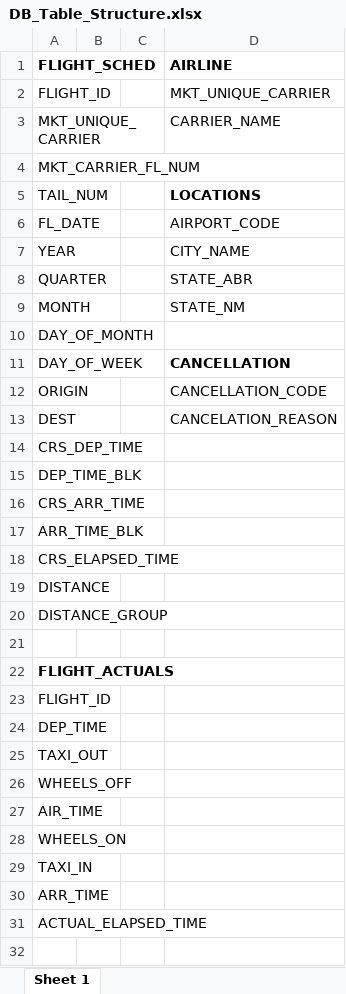
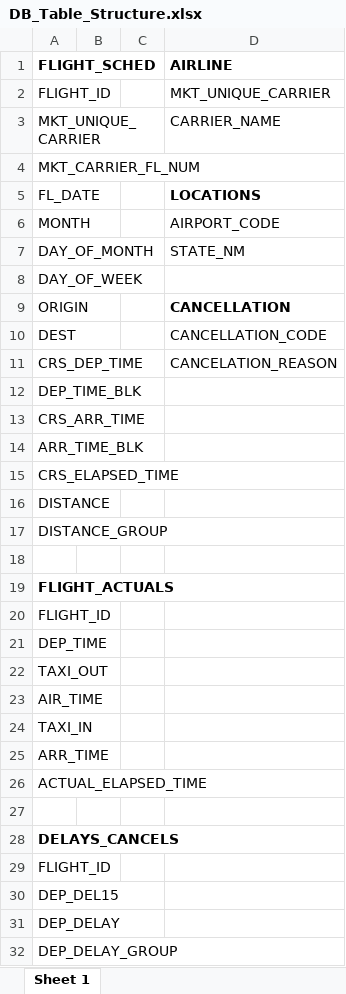
Before and after one commit to lmacera/Winning_Winers, an Excel workbook: DB_Table_Structure.xlsx, sheet Sheet 1, drawn as a sheet; only a part is shown; the shorter side is filled out with more unchanged rows; values as stored, in another font and other column widths than the file's, no borders; removed rows and columns are numbered as before the commit, all else as after; the diff names each change by its address in the sheet, - before the commit and + after, or states it on an @@ line.

Commit message:
Add files via upload
Deleted some columns

```diff
--- a/DB_Table_Structure.xlsx (sheet Sheet 1)
+++ b/DB_Table_Structure.xlsx (sheet Sheet 1)
-row 5: TAIL_NUM |  |  | LOCATIONS
-D5 (AIRLINE): AIRPORT_CODE
+D5 (AIRLINE): LOCATIONS
-D5 bold: off
+D5 bold: on
-row 7: YEAR |  |  | CITY_NAME
-row 8: QUARTER |  |  | STATE_ABR
-D6 (AIRLINE): STATE_NM
+D6 (AIRLINE): AIRPORT_CODE
-D7 (AIRLINE): (empty)
+D7 (AIRLINE): STATE_NM
-D8 (AIRLINE): CANCELLATION
+D8 (AIRLINE): (empty)
-D9 (AIRLINE): CANCELLATION_CODE
+D9 (AIRLINE): CANCELLATION
-D9 bold: off
+D9 bold: on
-D10 (AIRLINE): CANCELATION_REASON
+D10 (AIRLINE): CANCELLATION_CODE
-D11 (AIRLINE): (empty)
+D11 (AIRLINE): CANCELATION_REASON
-row 26: WHEELS_OFF
-row 28: WHEELS_ON
```
